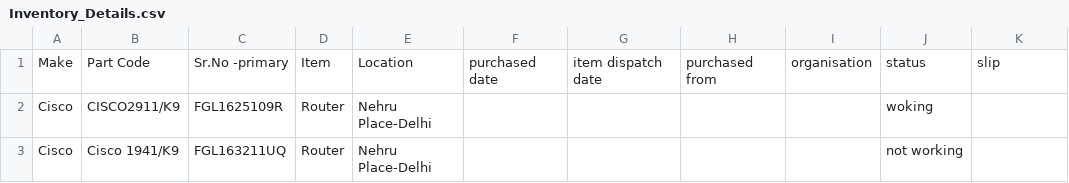
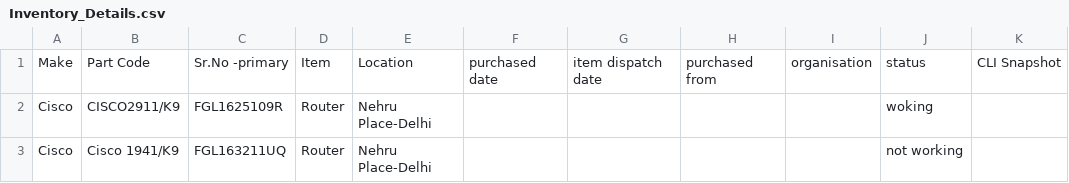
Before and after one commit to APS-Developers/CRM, a CSV file: media/csvs/Inventory_Details.csv, drawn as a sheet; only a part is shown.

```diff
--- a/media/csvs/Inventory_Details.csv
+++ b/media/csvs/Inventory_Details.csv
@@ -1,2 +1,2 @@
-Make,Part Code,Sr.No -primary,Item ,Location,purchased date,item dispatch date,purchased from,organisation,status,slip
+Make,Part Code,Sr.No -primary,Item ,Location,purchased date,item dispatch date,purchased from,organisation,status,CLI Snapshot
 Cisco,CISCO2911/K9 ,FGL1625109R,Router,Nehru Place-Delhi,,,,,woking,
```
Also changed, not shown: 13 other files.
